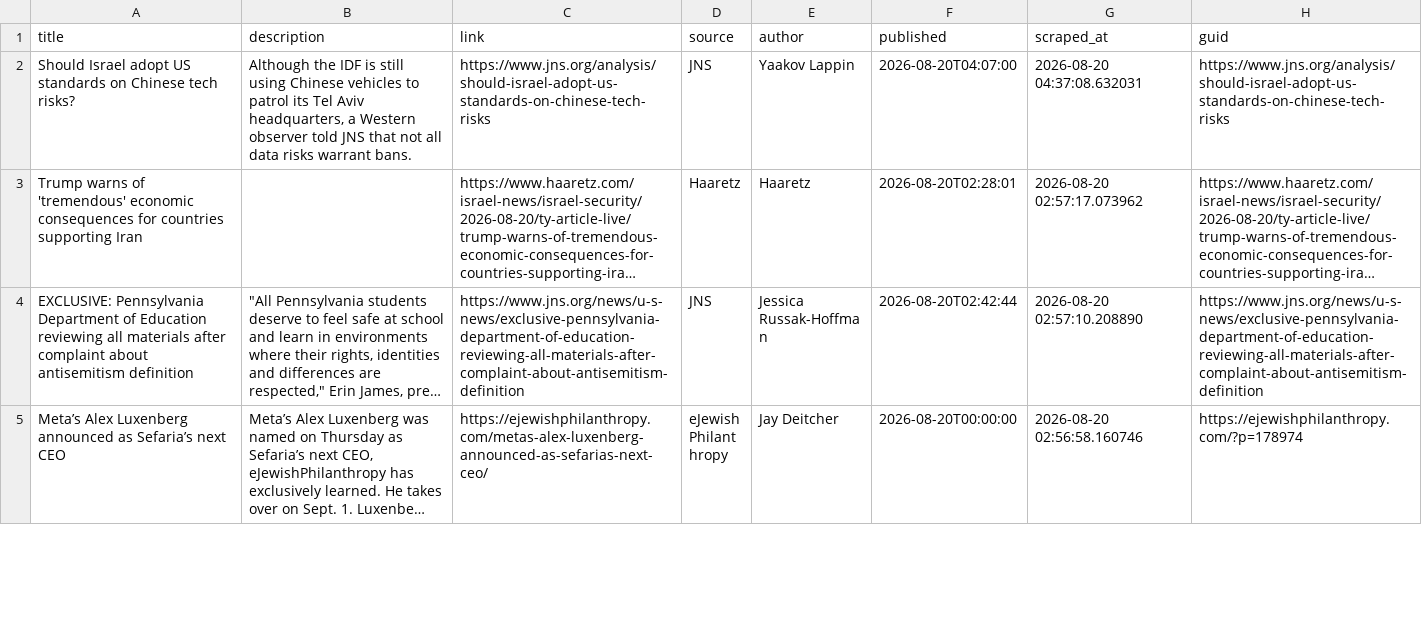
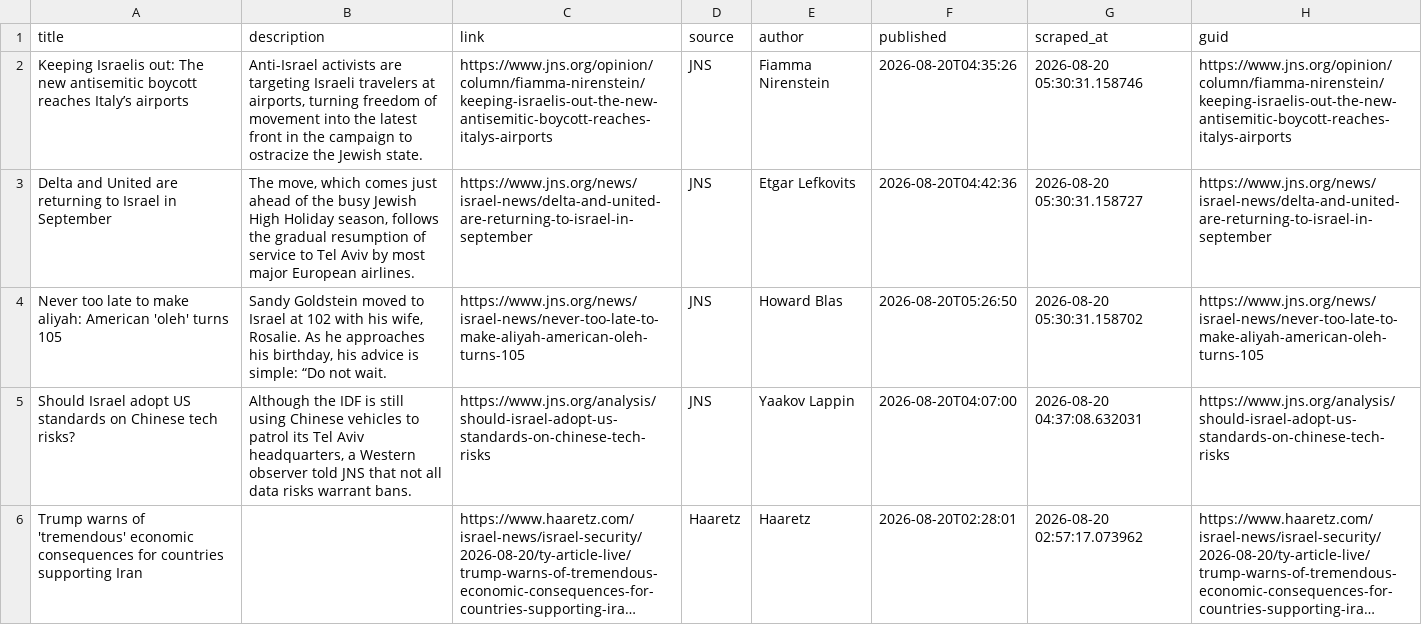
Before and after one commit to jballhalla/jewish-studies-feed, a CSV file: data/memory/news_log.csv, drawn as a sheet; only a part is shown; the shorter side is filled out with more unchanged rows; long unchanged cells end in …; the diff names each change by its address in the sheet, - before the commit and + after, or states it on an @@ line.

```diff
--- a/data/memory/news_log.csv
+++ b/data/memory/news_log.csv
+row 2: Keeping Israelis out: The new antisemitic boycott reaches Italy’s airports | Anti-Israel activists are targeting Israeli travelers at airports, turning freedom of movement into the latest front in the campaign to ostracize the Jewish state. | https://www.jns.org/opinion/column/fiamma-nirenstein/keeping-israelis-out-the-new-antisemitic-boycott-reaches-italys-airports | JNS | Fiamma Nirenstein | 2026-08-20T04:35:26 | 2026-08-20 05:30:31.158746 | https://www.jns.org/opinion/column/fiamma-nirenstein/keeping-israelis-out-the-new-antisemitic-boycott-reaches-italys-airports
+row 3: Delta and United are returning to Israel in September | The move, which comes just ahead of the busy Jewish High Holiday season, follows the gradual resumption of service to Tel Aviv by most major European airlines. | https://www.jns.org/news/israel-news/delta-and-united-are-returning-to-israel-in-september | JNS | Etgar Lefkovits | 2026-08-20T04:42:36 | 2026-08-20 05:30:31.158727 | https://www.jns.org/news/israel-news/delta-and-united-are-returning-to-israel-in-september
+row 4: Never too late to make aliyah: American 'oleh' turns 105 | Sandy Goldstein moved to Israel at 102 with his wife, Rosalie. As he approaches his birthday, his advice is simple: “Do not wait. | https://www.jns.org/news/israel-news/never-too-late-to-make-aliyah-american-oleh-turns-105 | JNS | Howard Blas | 2026-08-20T05:26:50 | 2026-08-20 05:30:31.158702 | https://www.jns.org/news/israel-news/never-too-late-to-make-aliyah-american-oleh-turns-105
```
